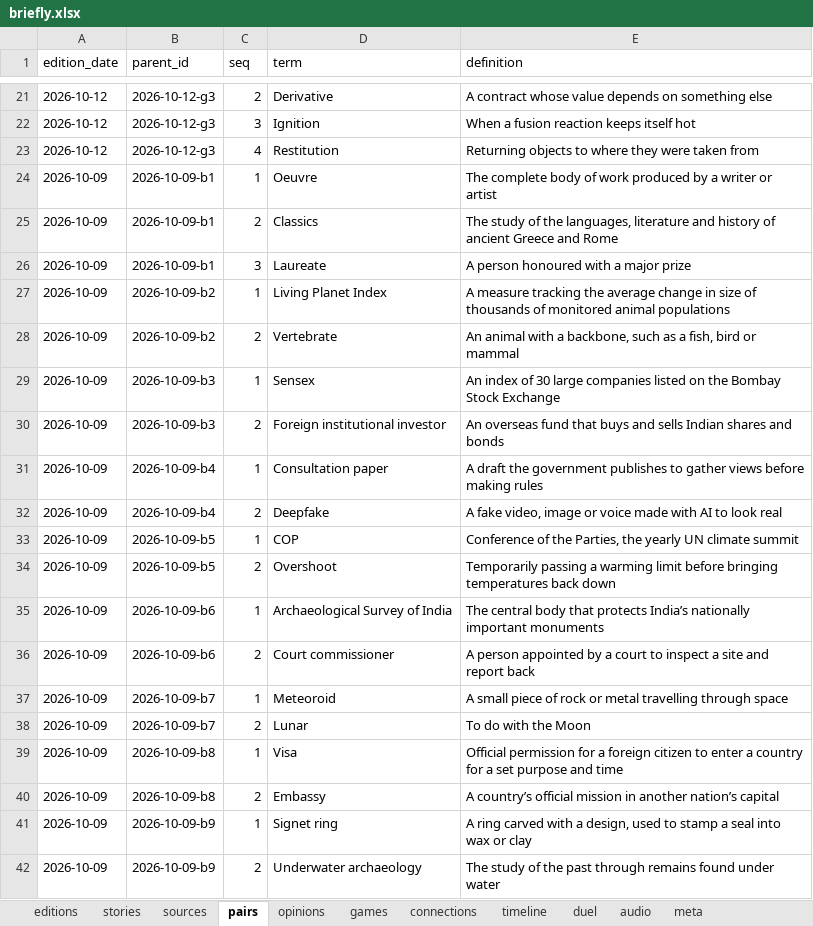
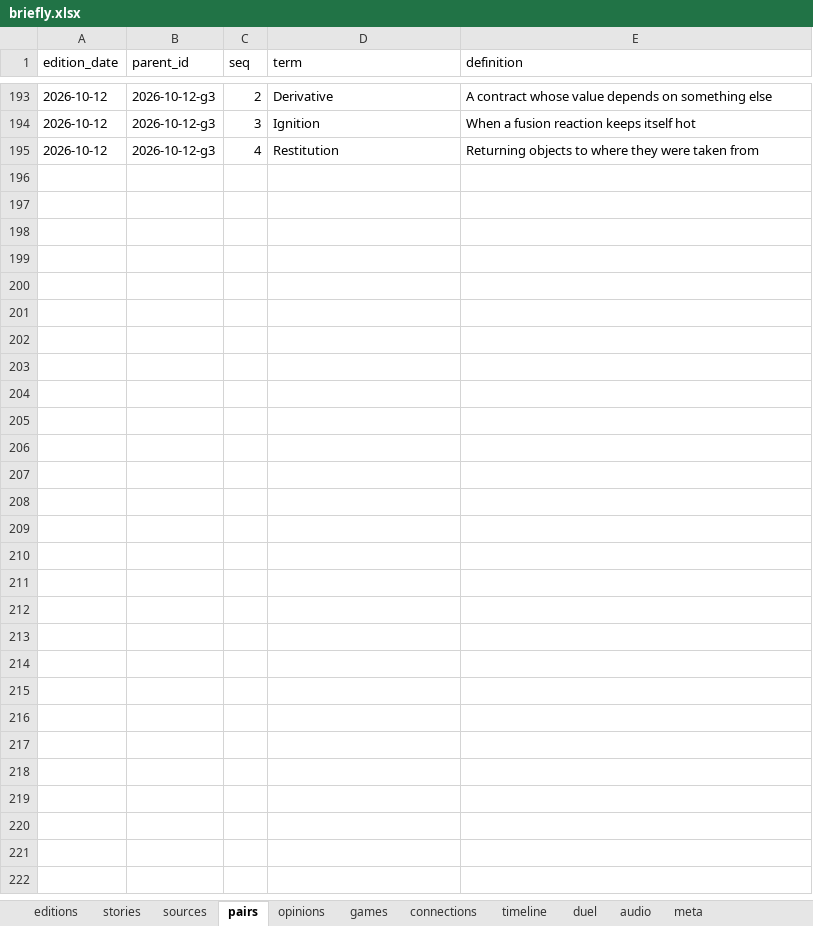
Before and after one commit to Cyrah1408/Cyrah1408.github.io, an Excel workbook: data/briefly.xlsx, sheet pairs, drawn as a sheet; only a part is shown, gaps mark what is left out; values as stored, in another font and other column widths than the file's, no borders; table styles not drawn; removed rows and columns are numbered as before the commit, all else as after; the diff covers the shown part only; the diff names each change by its address in the sheet, - before the commit and + after, or states it on an @@ line.

```diff
--- a/data/briefly.xlsx (sheet pairs)
+++ b/data/briefly.xlsx (sheet pairs)
-row 24: 2026-10-09 | 2026-10-09-b1 | 1 | Oeuvre | The complete body of work produced by a writer or artist
-row 25: 2026-10-09 | 2026-10-09-b1 | 2 | Classics | The study of the languages, literature and history of ancient Greece and Rome
-row 26: 2026-10-09 | 2026-10-09-b1 | 3 | Laureate | A person honoured with a major prize
-row 27: 2026-10-09 | 2026-10-09-b2 | 1 | Living Planet Index | A measure tracking the average change in size of thousands of monitored animal populations
-row 28: 2026-10-09 | 2026-10-09-b2 | 2 | Vertebrate | An animal with a backbone, such as a fish, bird or mammal
-row 29: 2026-10-09 | 2026-10-09-b3 | 1 | Sensex | An index of 30 large companies listed on the Bombay Stock Exchange
-row 30: 2026-10-09 | 2026-10-09-b3 | 2 | Foreign institutional investor | An overseas fund that buys and sells Indian shares and bonds
-row 31: 2026-10-09 | 2026-10-09-b4 | 1 | Consultation paper | A draft the government publishes to gather views before making rules
-row 32: 2026-10-09 | 2026-10-09-b4 | 2 | Deepfake | A fake video, image or voice made with AI to look real
-row 33: 2026-10-09 | 2026-10-09-b5 | 1 | COP | Conference of the Parties, the yearly UN climate summit
-row 34: 2026-10-09 | 2026-10-09-b5 | 2 | Overshoot | Temporarily passing a warming limit before bringing temperatures back down
-row 35: 2026-10-09 | 2026-10-09-b6 | 1 | Archaeological Survey of India | The central body that protects India’s nationally important monuments
-row 36: 2026-10-09 | 2026-10-09-b6 | 2 | Court commissioner | A person appointed by a court to inspect a site and report back
-row 37: 2026-10-09 | 2026-10-09-b7 | 1 | Meteoroid | A small piece of rock or metal travelling through space
-row 38: 2026-10-09 | 2026-10-09-b7 | 2 | Lunar | To do with the Moon
-row 39: 2026-10-09 | 2026-10-09-b8 | 1 | Visa | Official permission for a foreign citizen to enter a country for a set purpose and time
-row 40: 2026-10-09 | 2026-10-09-b8 | 2 | Embassy | A country’s official mission in another nation’s capital
-row 41: 2026-10-09 | 2026-10-09-b9 | 1 | Signet ring | A ring carved with a design, used to stamp a seal into wax or clay
-row 42: 2026-10-09 | 2026-10-09-b9 | 2 | Underwater archaeology | The study of the past through remains found under water
```
Also changed, not shown: 172 added rows and 124 removed rows elsewhere in this sheet, sheet stories, sheet sources, sheet audio, sheet opinions, sheet duel, sheet timeline, 4 more sheets, 1 other file.
